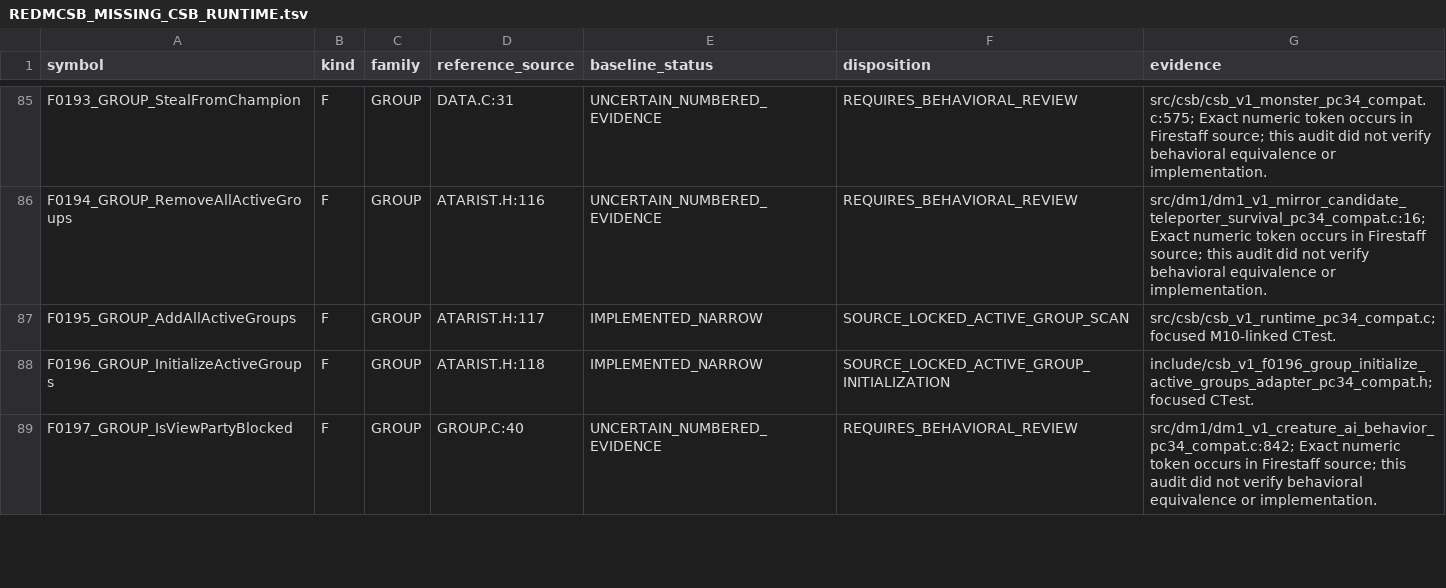
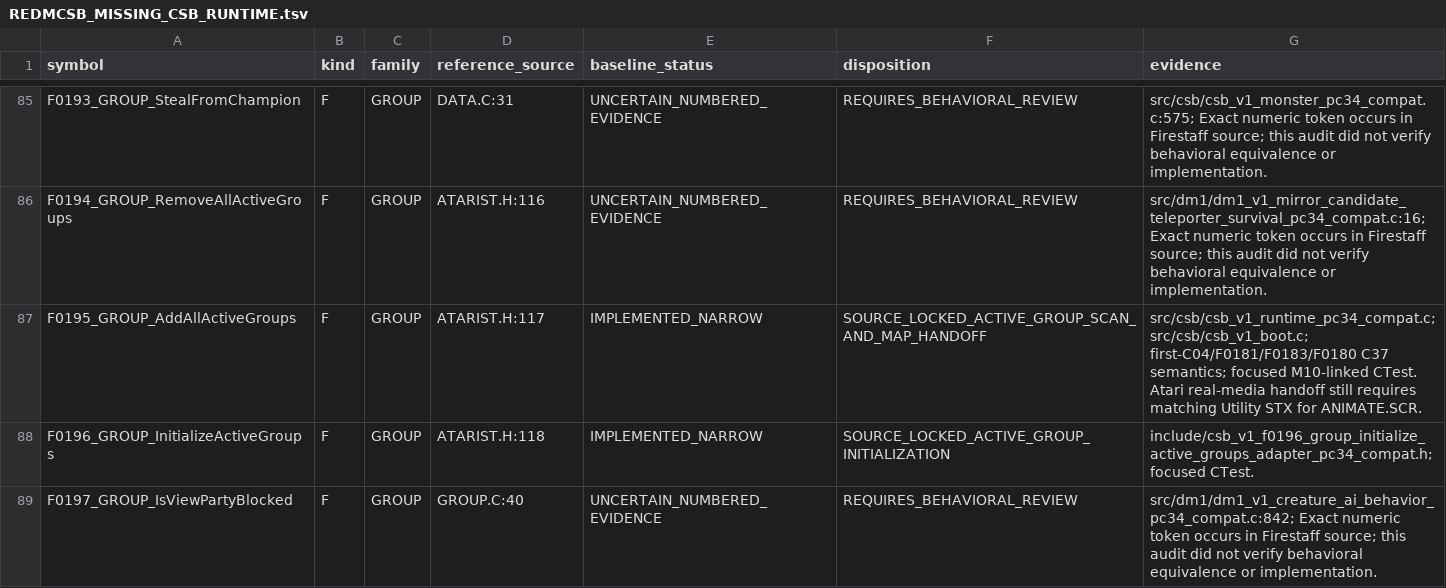
Before and after one commit to yeager/firestaff, a TSV file: docs/reference/audits/REDMCSB_MISSING_CSB_RUNTIME.tsv, drawn as a sheet; only a part is shown, gaps mark what is left out.

Commit message:
fix(csb): complete Atari runtime and launcher coverage

```diff
--- a/docs/reference/audits/REDMCSB_MISSING_CSB_RUNTIME.tsv
+++ b/docs/reference/audits/REDMCSB_MISSING_CSB_RUNTIME.tsv
@@ -86,3 +86,3 @@ F0193_GROUP_StealFromChampion	F	GROUP	DATA.C:31	UNCERTAIN_NUMBERED_EVIDENCE	REQU
 F0194_GROUP_RemoveAllActiveGroups	F	GROUP	ATARIST.H:116	UNCERTAIN_NUMBERED_EVIDENCE	REQUIRES_BEHAVIORAL_REVIEW	src/dm1/dm1_v1_mirror_candidate_teleporter_survival_pc34_compat.c:16; Exact numeric token occurs in Firestaff source; this audit did not verify behavioral equivalence or implementation.
-F0195_GROUP_AddAllActiveGroups	F	GROUP	ATARIST.H:117	IMPLEMENTED_NARROW	SOURCE_LOCKED_ACTIVE_GROUP_SCAN	src/csb/csb_v1_runtime_pc34_compat.c; focused M10-linked CTest.
+F0195_GROUP_AddAllActiveGroups	F	GROUP	ATARIST.H:117	IMPLEMENTED_NARROW	SOURCE_LOCKED_ACTIVE_GROUP_SCAN_AND_MAP_HANDOFF	src/csb/csb_v1_runtime_pc34_compat.c; src/csb/csb_v1_boot.c; first-C04/F0181/F0183/F0180 C37 semantics; focused M10-linked CTest. Atari real-media handoff still requires matching Utility STX for ANIMATE.SCR.
 F0196_GROUP_InitializeActiveGroups	F	GROUP	ATARIST.H:118	IMPLEMENTED_NARROW	SOURCE_LOCKED_ACTIVE_GROUP_INITIALIZATION	include/csb_v1_f0196_group_initialize_active_groups_adapter_pc34_compat.h; focused CTest.
```
Also changed, not shown: 42 other files.
